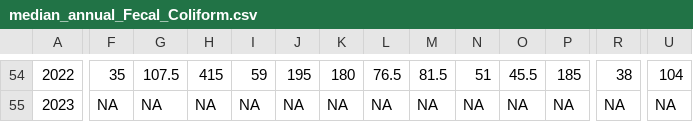
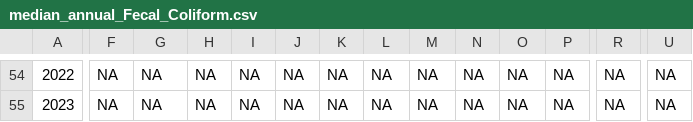
Before and after one commit to Evfrench/KC-Streams-Analysis, a CSV file: data_cache/median_annual_Fecal_Coliform.csv, drawn as a sheet; only a part is shown, gaps mark what is left out; the diff covers the shown part only; the diff names each change by its address in the sheet, - before the commit and + after, or states it on an @@ line.

```diff
--- a/data_cache/median_annual_Fecal_Coliform.csv
+++ b/data_cache/median_annual_Fecal_Coliform.csv
-F54: 35
+F54: NA
-G54: 107.5
+G54: NA
-H54: 415
+H54: NA
-I54: 59
+I54: NA
-J54: 195
+J54: NA
-K54: 180
+K54: NA
-L54: 76.5
+L54: NA
-M54: 81.5
+M54: NA
-N54: 51
+N54: NA
-O54: 45.5
+O54: NA
-P54: 185
+P54: NA
-R54: 38
+R54: NA
-U54: 104
+U54: NA
```
Also changed, not shown: 139 edited cells elsewhere in this file, 2 other files.
